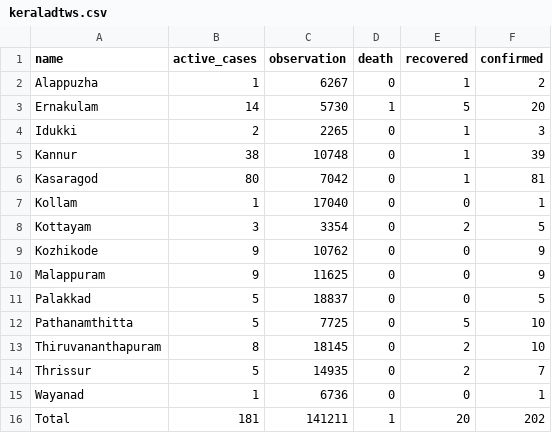
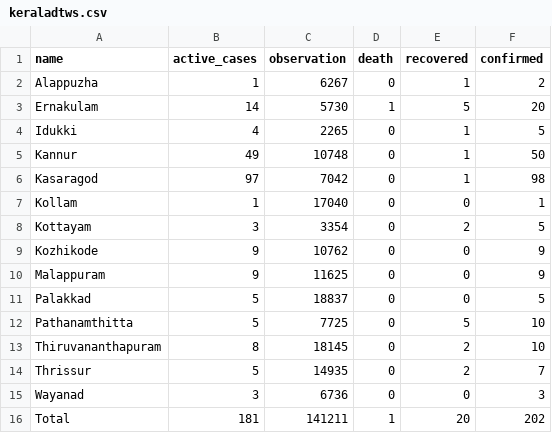
Before and after one commit to m3tasploit/projectfiles, a CSV file: keraladtws.csv, drawn as a sheet.

Commit message:
Update keraladtws.csv

```diff
--- a/keraladtws.csv
+++ b/keraladtws.csv
@@ -3,5 +3,5 @@ Alappuzha,1,6267,0,1,2
 Ernakulam,14,5730,1,5,20
-Idukki,2,2265,0,1,3
-Kannur,38,10748,0,1,39
-Kasaragod,80,7042,0,1,81
+Idukki,4,2265,0,1,5
+Kannur,49,10748,0,1,50
+Kasaragod,97,7042,0,1,98
 Kollam,1,17040,0,0,1
@@ -14,3 +14,3 @@ Thiruvananthapuram,8,18145,0,2,10
 Thrissur,5,14935,0,2,7
-Wayanad,1,6736,0,0,1
+Wayanad,3,6736,0,0,3
 Total,181,141211,1,20,202
```
